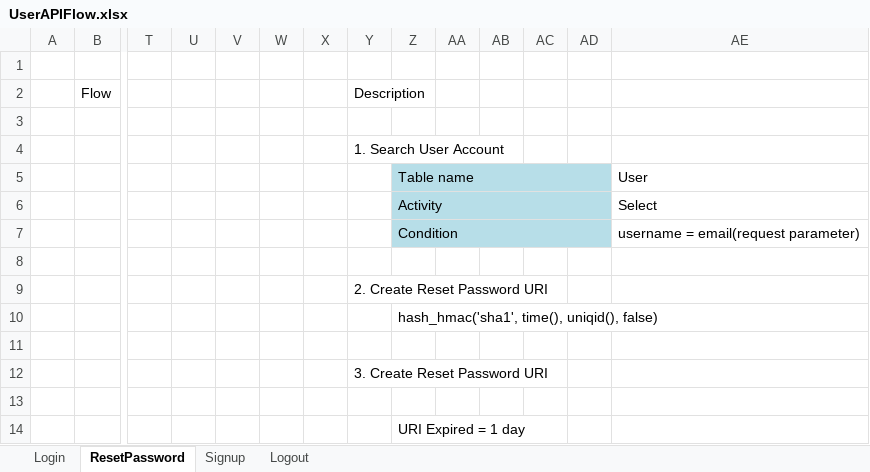
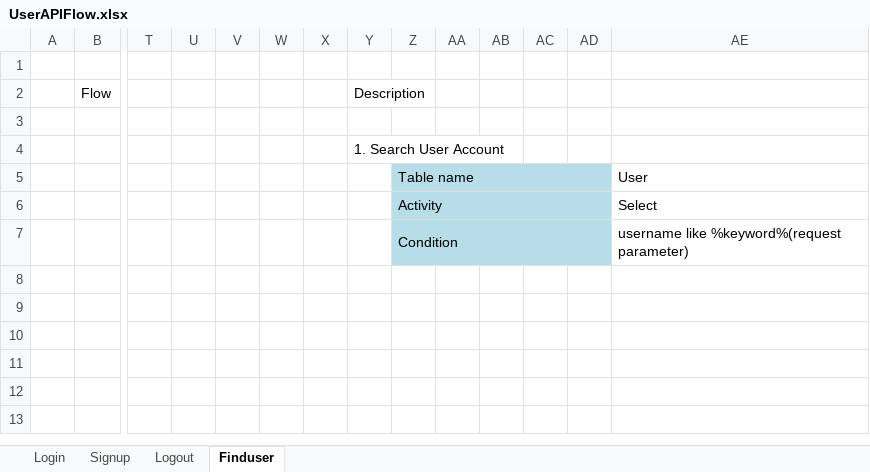
Before and after one commit to php-training/iSociety-Mulodo, an Excel workbook: docs/userapi/UserAPIFlow.xlsx, sheet Finduser, drawn as a sheet; only a part is shown, gaps mark what is left out; values as stored, in another font and other column widths than the file's, no borders; charts and pictures not drawn; rows hold the shown columns only; the diff names each change by its address in the sheet, - before the commit and + after, or states it on an @@ line.

```diff
--- a/docs/userapi/UserAPIFlow.xlsx (sheet Finduser)
+++ b/docs/userapi/UserAPIFlow.xlsx (sheet Finduser)
-sheet tab: ResetPassword
+sheet tab: Finduser
@@ sheet tab order changed: Login | Signup | Logout | Finduser @@
-AE7: username = email(request parameter)
+AE7: username like %keyword%(request parameter)
-row 8: (empty)
-row 9:  |  |  |  |  |  |  | 2. Create Reset Password URI
-row 10:  |  |  |  |  |  |  |  | hash_hmac('sha1', time(), uniqid(), false)
-row 11: (empty)
-row 12:  |  |  |  |  |  |  | 3. Create Reset Password URI
-row 13: (empty)
-row 14:  |  |  |  |  |  |  |  | URI Expired = 1 day
```
Also changed, not shown: charts or pictures, docs/userapi/UserAPIFormat.xlsx, 1 other file.
